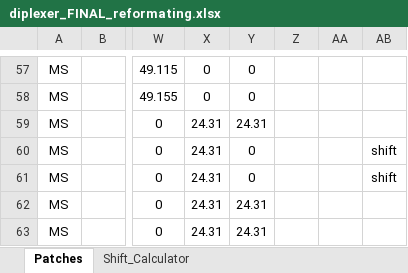
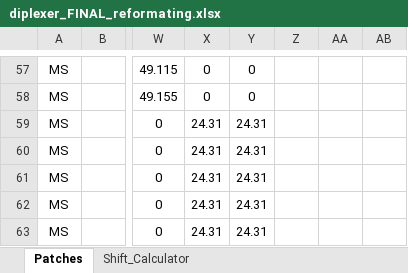
Before and after one commit to WanduiAlbert/ResoBolo, an Excel workbook: masks/code/diplexer_FINAL_reformating.xlsx, sheet Patches, drawn as a sheet; only a part is shown, gaps mark what is left out; values as stored, in another font and other column widths than the file's, no borders; the diff names each change by its address in the sheet, - before the commit and + after, or states it on an @@ line.

```diff
--- a/masks/code/diplexer_FINAL_reformating.xlsx (sheet Patches)
+++ b/masks/code/diplexer_FINAL_reformating.xlsx (sheet Patches)
-Y60:Y61: 0
+Y60:Y61: 24.31
-AB60:AB61: shift
+AB60:AB61: (empty)
```
Also changed, not shown: sheet Shift_Calculator, masks/code/diplexer_FINAL_reformating_20180910.xlsx, 5 other files.
